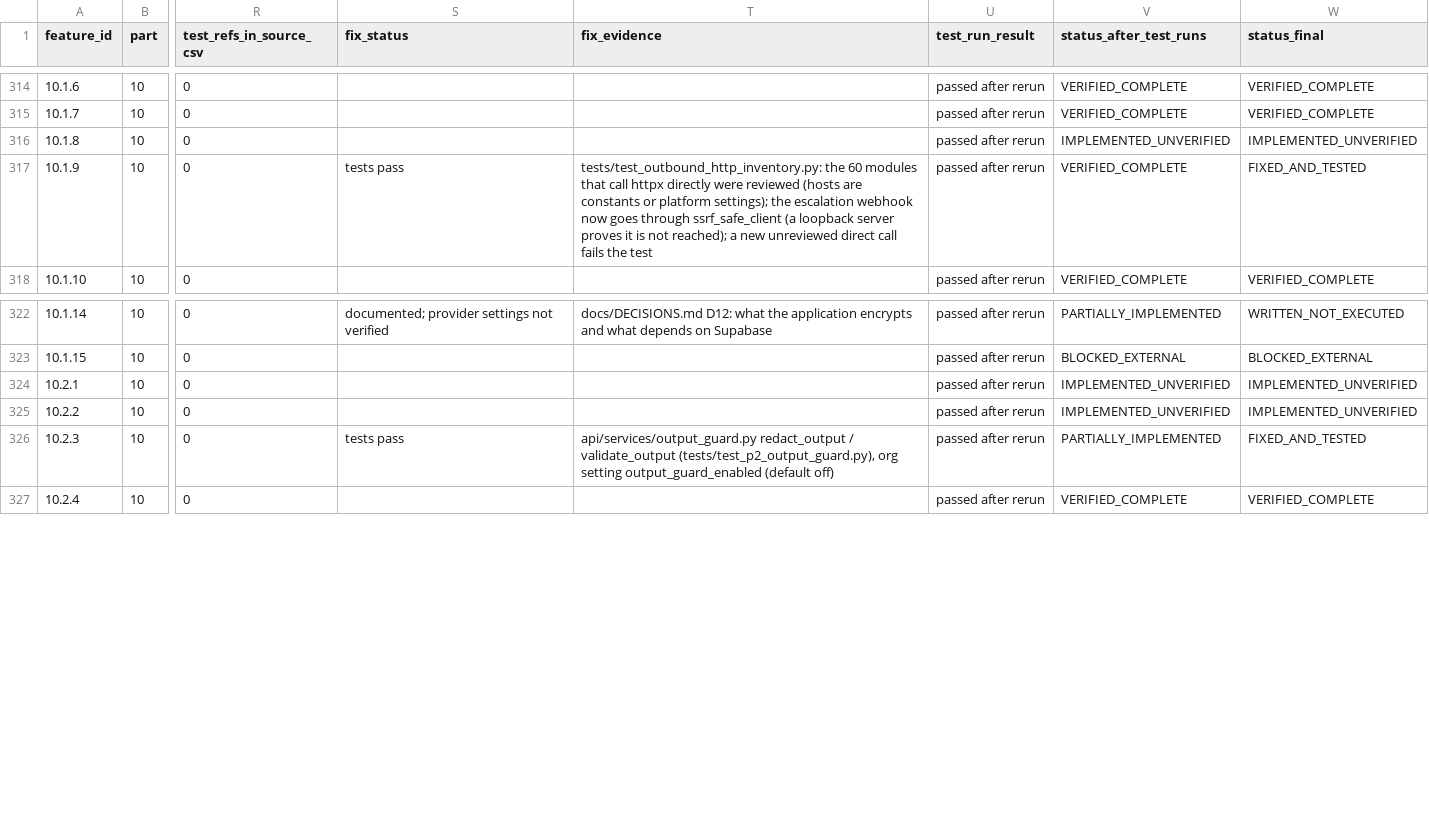
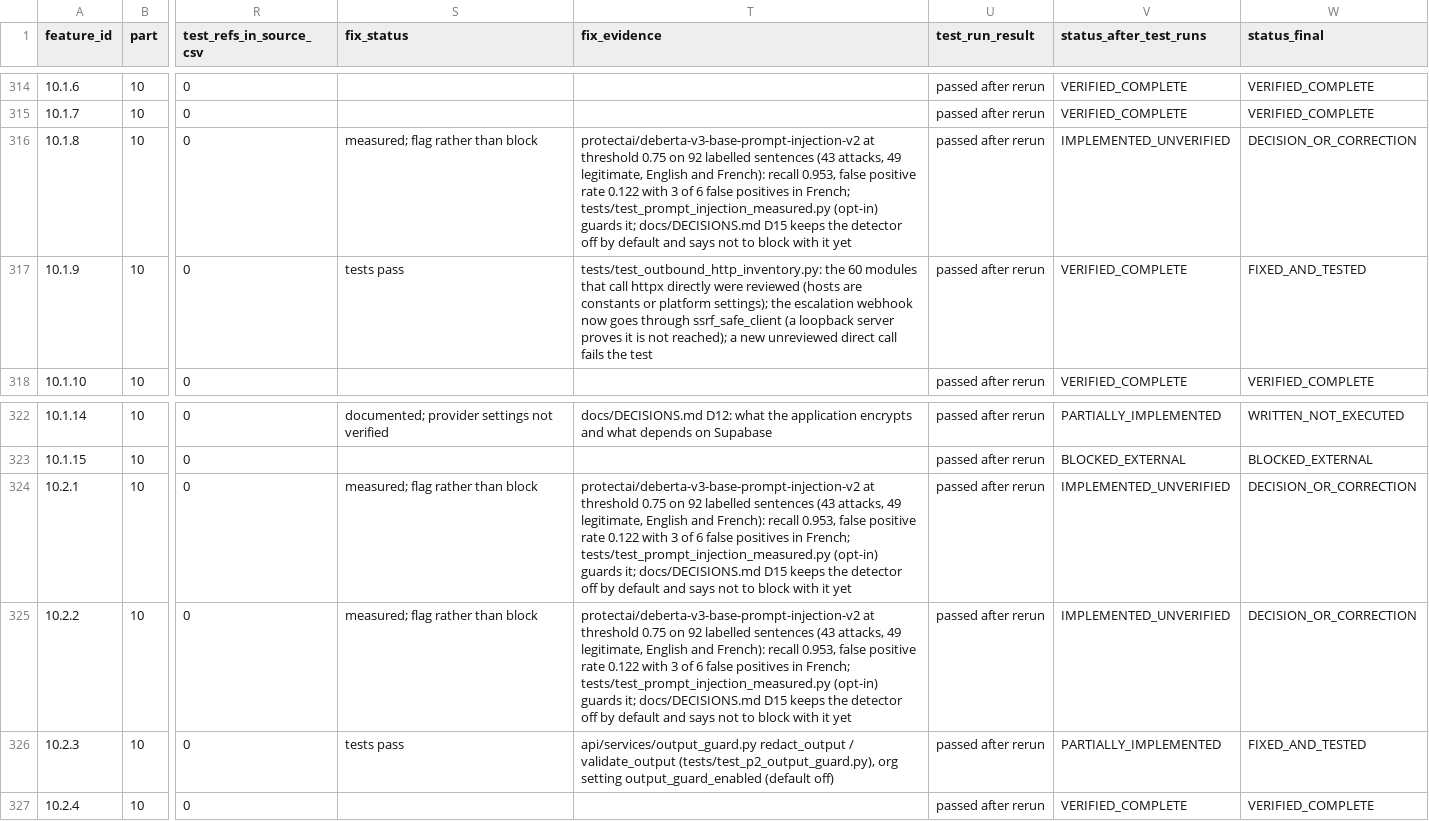
Before and after one commit to naomytcheums-dotcom/rag-saas-platform, a CSV file: audit-reports/functional-audit-2026-10-10/01c-feature-verification-after-test-runs.csv, drawn as a sheet; only a part is shown, gaps mark what is left out; the diff names each change by its address in the sheet, - before the commit and + after, or states it on an @@ line.

```diff
--- a/audit-reports/functional-audit-2026-10-10/01c-feature-verification-after-test-runs.csv
+++ b/audit-reports/functional-audit-2026-10-10/01c-feature-verification-after-test-runs.csv
-S316 (fix_status): (empty)
+S316 (fix_status): measured; flag rather than block
-T316 (fix_evidence): (empty)
+T316 (fix_evidence): protectai/deberta-v3-base-prompt-injection-v2 at threshold 0.75 on 92 labelled sentences (43 attacks, 49 legitimate, English and French): recall 0.953, false positive rate 0.122 with 3 of 6 false positives in French; tests/test_prompt_injection_measured.py (opt-in) guards it; docs/DECISIONS.md D15 keeps the detector off by default and says not to block with it yet
-W316 (status_final): IMPLEMENTED_UNVERIFIED
+W316 (status_final): DECISION_OR_CORRECTION
-S324:S325 (fix_status): (empty)
+S324:S325 (fix_status): measured; flag rather than block
-T324:T325 (fix_evidence): (empty)
+T324:T325 (fix_evidence): protectai/deberta-v3-base-prompt-injection-v2 at threshold 0.75 on 92 labelled sentences (43 attacks, 49 legitimate, English and French): recall 0.953, false positive rate 0.122 with 3 of 6 false positives in French; tests/test_prompt_injection_measured.py (opt-in) guards it; docs/DECISIONS.md D15 keeps the detector off by default and says not to block with it yet
-W324:W325 (status_final): IMPLEMENTED_UNVERIFIED
+W324:W325 (status_final): DECISION_OR_CORRECTION
```
Also changed, not shown: audit-reports/functional-audit-2026-10-10/01b-feature-verification-after-fixes.csv, 6 other files.
